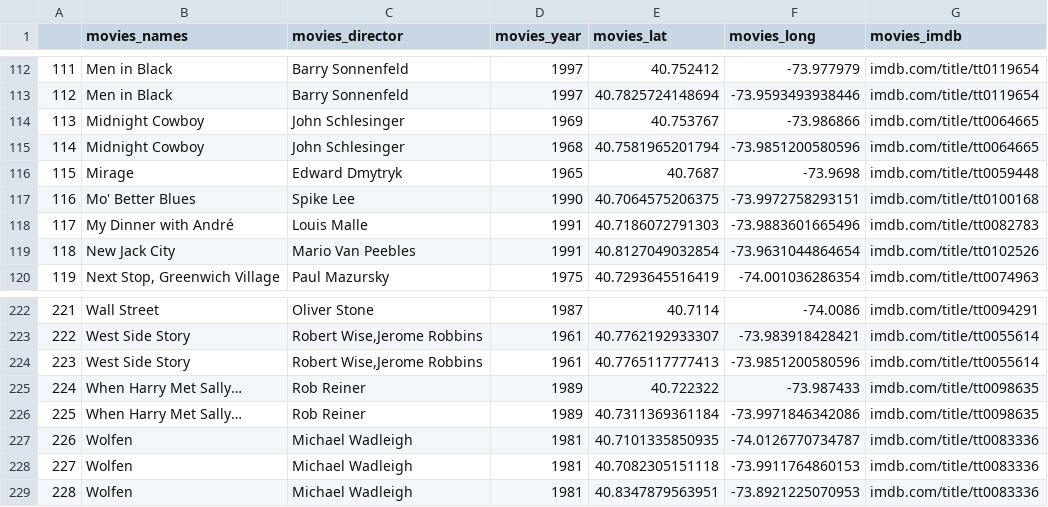
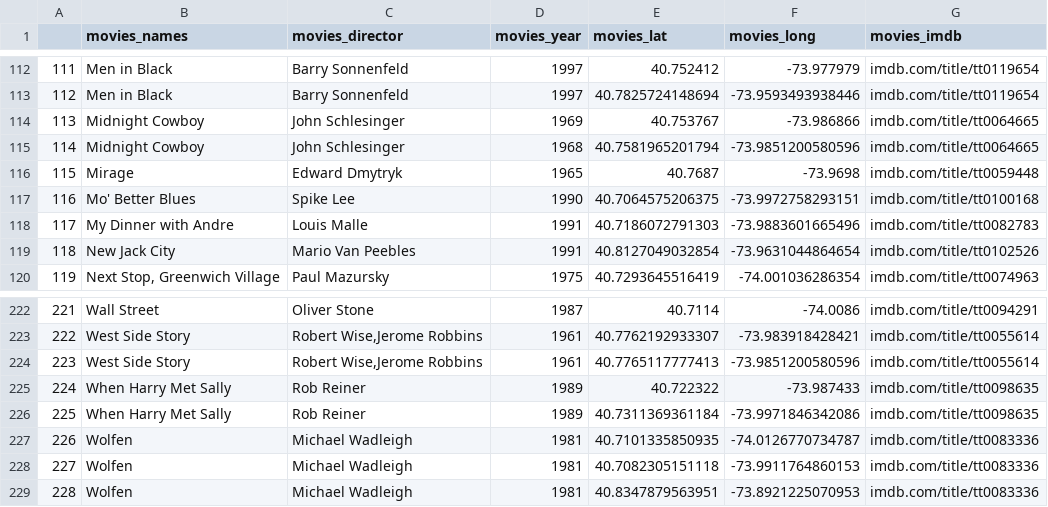
Before and after one commit to WigodskyD/data-sets, a CSV file: NYC_Map_Data.csv, drawn as a sheet; only a part is shown, gaps mark what is left out; the diff names each change by its address in the sheet, - before the commit and + after, or states it on an @@ line.

Commit message:
Update NYC_Map_Data.csv

```diff
--- a/NYC_Map_Data.csv
+++ b/NYC_Map_Data.csv
-B118 (movies_names): My Dinner with André
+B118 (movies_names): My Dinner with Andre
-B225:B226 (movies_names): When Harry Met Sally…
+B225:B226 (movies_names): When Harry Met Sally
```
